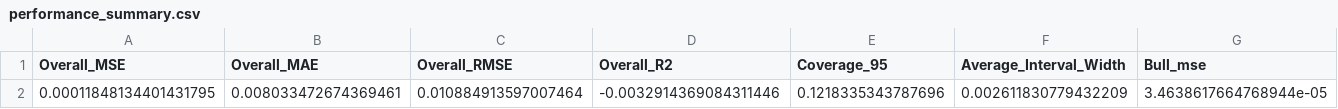
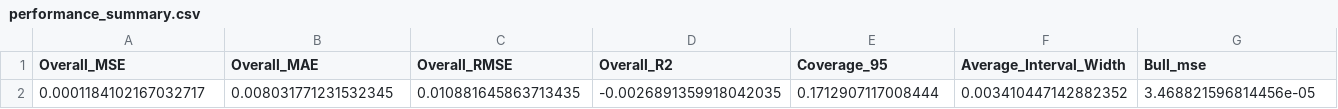
Before and after one commit to dhars1n1/Regime-Aware-Stock-Forecasting-with-Bayesian-LSTM-and-Markov-Models, a CSV file: lstm/results/performance_summary.csv, drawn as a sheet; only a part is shown; removed rows and columns are numbered as before the commit, all else as after; rows hold the shown columns only; the diff names each change by its address in the sheet, - before the commit and + after, or states it on an @@ line.

```diff
--- a/lstm/results/performance_summary.csv
+++ b/lstm/results/performance_summary.csv
-row 2: 0.00011848134401431795 | 0.008033472674369461 | 0.010884913597007464 | -0.0032914369084311446 | 0.1218335343787696 | 0.002611830779432209 | 3.4638617664768944e-05
+row 2: 0.0001184102167032717 | 0.008031771231532345 | 0.010881645863713435 | -0.0026891359918042035 | 0.1712907117008444 | 0.003410447142882352 | 3.468821596814456e-05
```
Also changed, not shown: lstm/results/detailed_predictions.csv, 14 other files.
